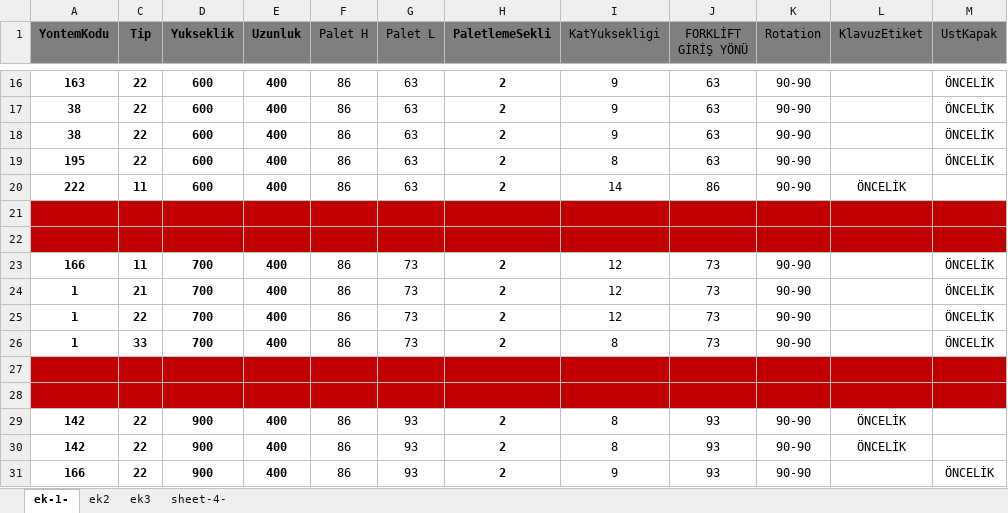
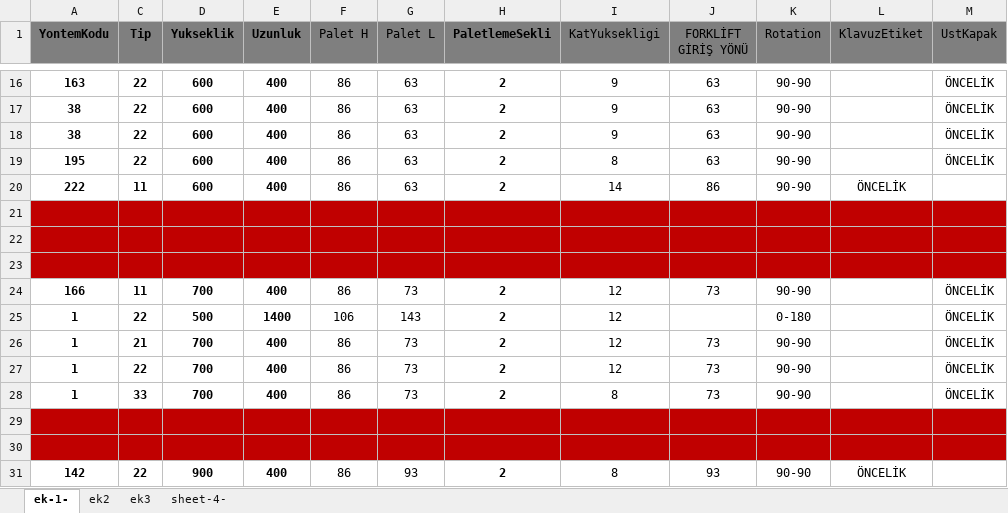
Before and after one commit to senatem/RobotProject, an Excel workbook: RobotProject/Paletleme.xlsx, sheet ek-1-, drawn as a sheet; only a part is shown, gaps mark what is left out; the shorter side is filled out with more unchanged rows; values as stored, in another font and other column widths than the file's, no borders; the diff covers the shown part only; the diff names each change by its address in the sheet, - before the commit and + after, or states it on an @@ line.

```diff
--- a/RobotProject/Paletleme.xlsx (sheet ek-1-)
+++ b/RobotProject/Paletleme.xlsx (sheet ek-1-)
+row 23: (empty)
+row 25: 1 | 22 | 500 | 1400 | 106 | 143 | 2 | 12 |  | 0-180 |  | ÖNCELİK
```
Also changed, not shown: 22 added rows, 1 removed row and 11 edited cells elsewhere in this sheet, 4 other files.
